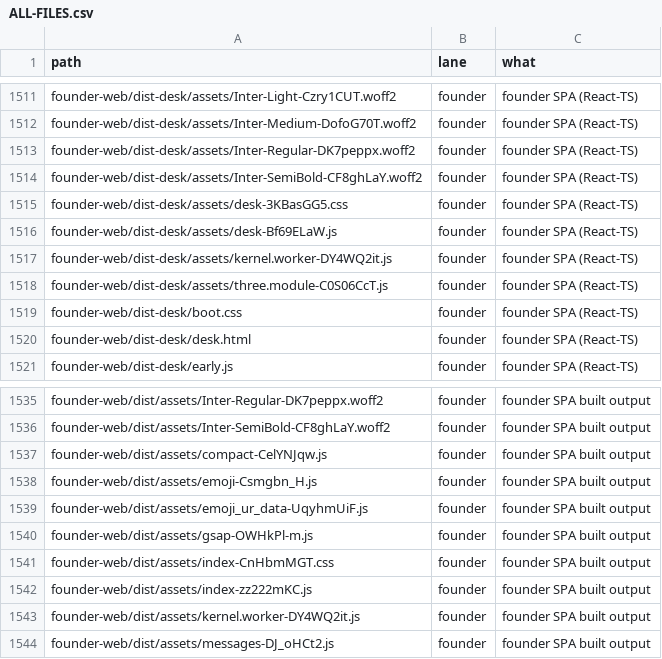
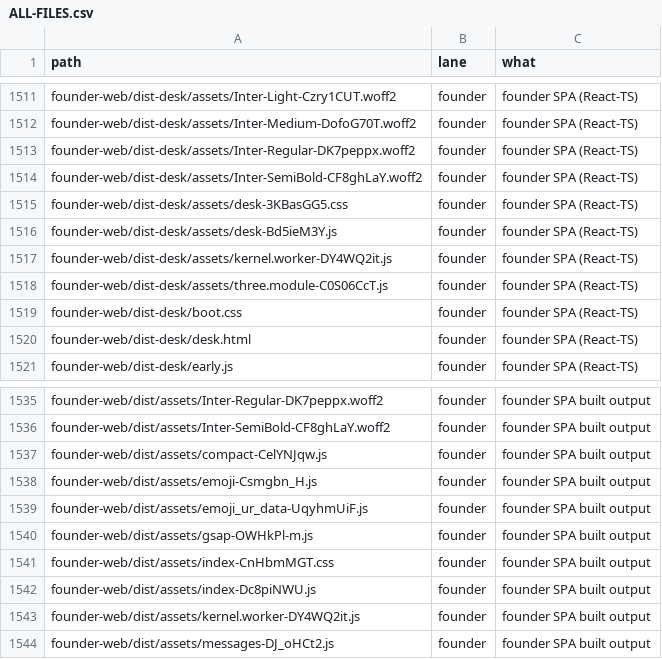
Before and after one commit to naumansherwani/ANEXOMAIL-WORKSPACE, a CSV file: lanes/ALL-FILES.csv, drawn as a sheet; only a part is shown, gaps mark what is left out.

```diff
--- a/lanes/ALL-FILES.csv
+++ b/lanes/ALL-FILES.csv
@@ -1515,3 +1515,3 @@ founder-web/dist-desk/assets/Inter-SemiBold-CF8ghLaY.woff2,founder,"founder SPA
 founder-web/dist-desk/assets/desk-3KBasGG5.css,founder,"founder SPA (React-TS)"
-founder-web/dist-desk/assets/desk-Bf69ELaW.js,founder,"founder SPA (React-TS)"
+founder-web/dist-desk/assets/desk-Bd5ieM3Y.js,founder,"founder SPA (React-TS)"
 founder-web/dist-desk/assets/kernel.worker-DY4WQ2it.js,founder,"founder SPA (React-TS)"
@@ -1541,3 +1541,3 @@ founder-web/dist/assets/gsap-OWHkPl-m.js,founder,"founder SPA built output"
 founder-web/dist/assets/index-CnHbmMGT.css,founder,"founder SPA built output"
-founder-web/dist/assets/index-zz222mKC.js,founder,"founder SPA built output"
+founder-web/dist/assets/index-Dc8piNWU.js,founder,"founder SPA built output"
 founder-web/dist/assets/kernel.worker-DY4WQ2it.js,founder,"founder SPA built output"
```
Also changed, not shown: 19 other files.
